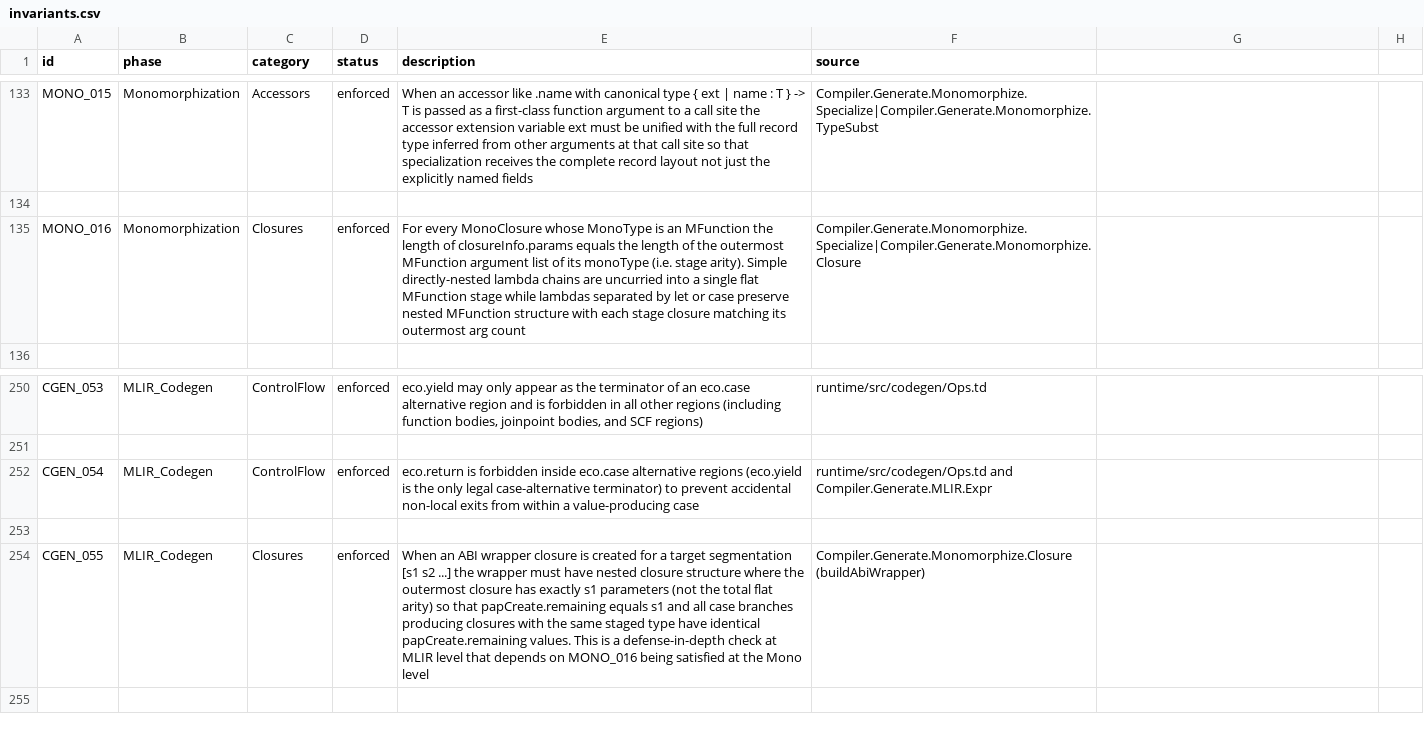
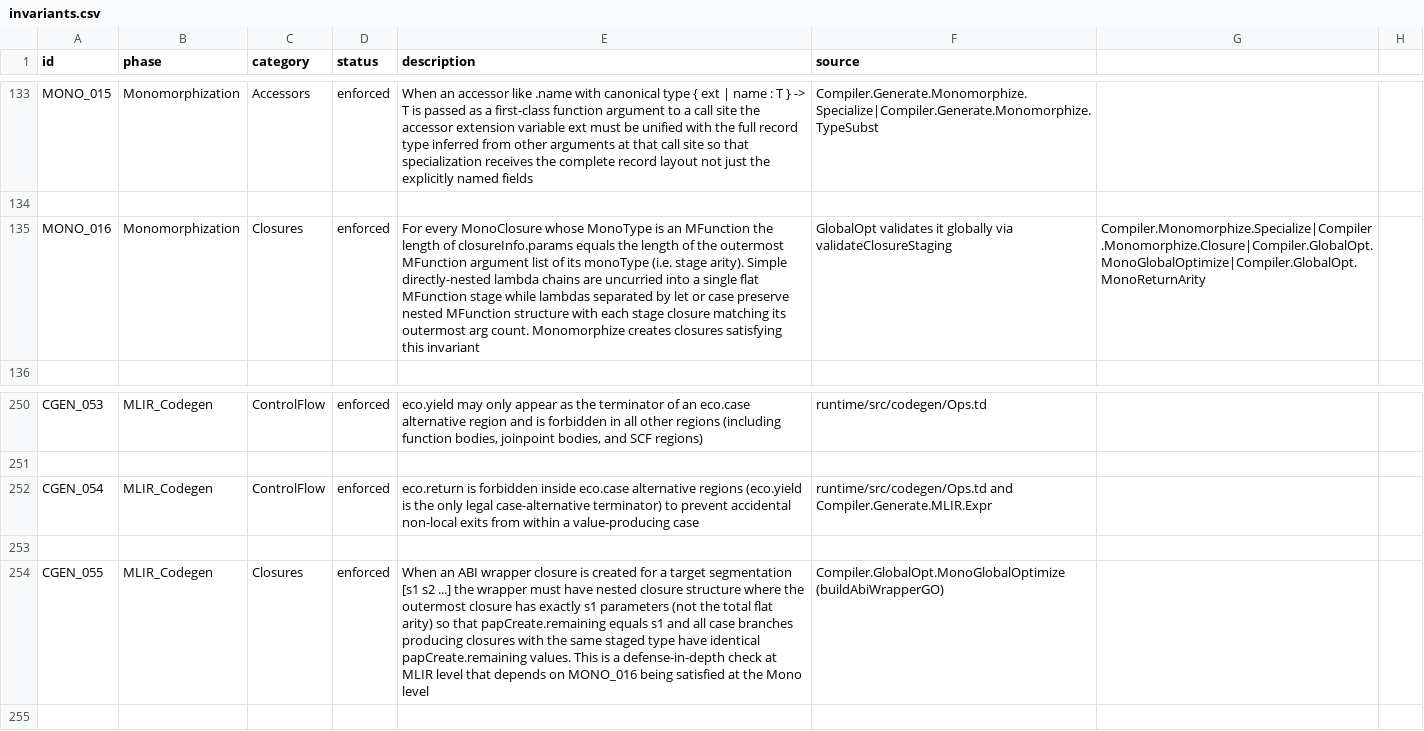
Before and after one commit to eco-lang/eco-runtime, a CSV file: design_docs/invariants.csv, drawn as a sheet; only a part is shown, gaps mark what is left out; the diff names each change by its address in the sheet, - before the commit and + after, or states it on an @@ line.

```diff
--- a/design_docs/invariants.csv
+++ b/design_docs/invariants.csv
-E135 (description): …outermost arg count
+E135 (description): …outermost arg count. Monomorphize creates closures satisfying this invariant
-F135 (source): Compiler.Generate.Monomorphize.Specialize|Compiler.Generate.Monomorphize.Closure
+F135 (source): GlobalOpt validates it globally via validateClosureStaging
-G135: (empty)
+G135: Compiler.Monomorphize.Specialize|Compiler.Monomorphize.Closure|Compiler.GlobalOpt.MonoGlobalOptimize|Compiler.GlobalOpt.MonoReturnArity
-F254 (source): Compiler.Generate.Monomorphize.Closure (buildAbiWrapper)
+F254 (source): Compiler.GlobalOpt.MonoGlobalOptimize (buildAbiWrapperGO)
```
Also changed, not shown: 11 other files.
